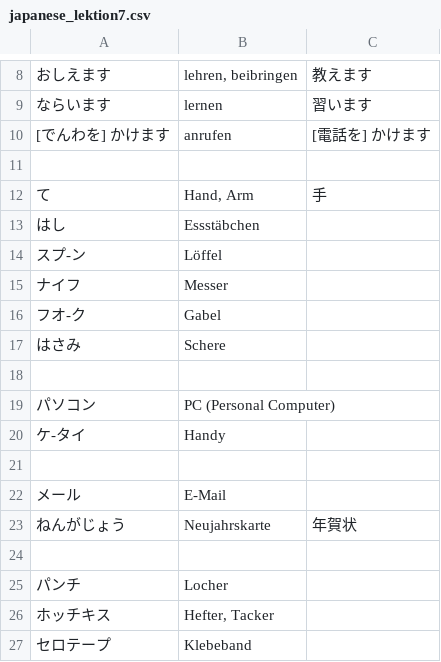
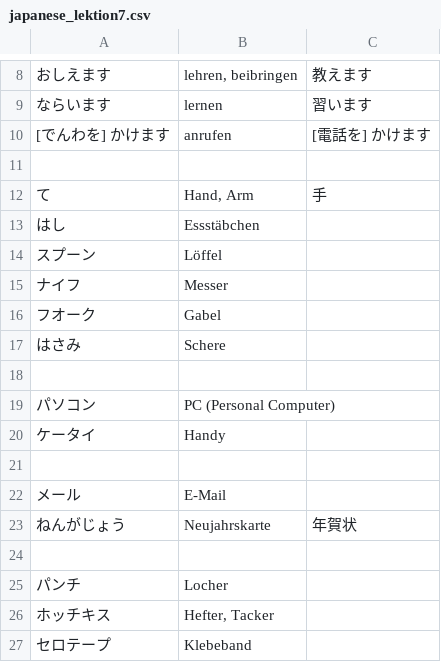
Before and after one commit to cubei/flashcards, a CSV file: app/src/main/res/raw/japanese_lektion7.csv, drawn as a sheet; only a part is shown, gaps mark what is left out; the diff names each change by its address in the sheet, - before the commit and + after, or states it on an @@ line.

Commit message:
Fix character in minna no nihongo lection 7

```diff
--- a/app/src/main/res/raw/japanese_lektion7.csv
+++ b/app/src/main/res/raw/japanese_lektion7.csv
-A14: スプ-ン
+A14: スプーン
-A16: フオ-ク
+A16: フオーク
-A20: ケ-タイ
+A20: ケータイ
```
